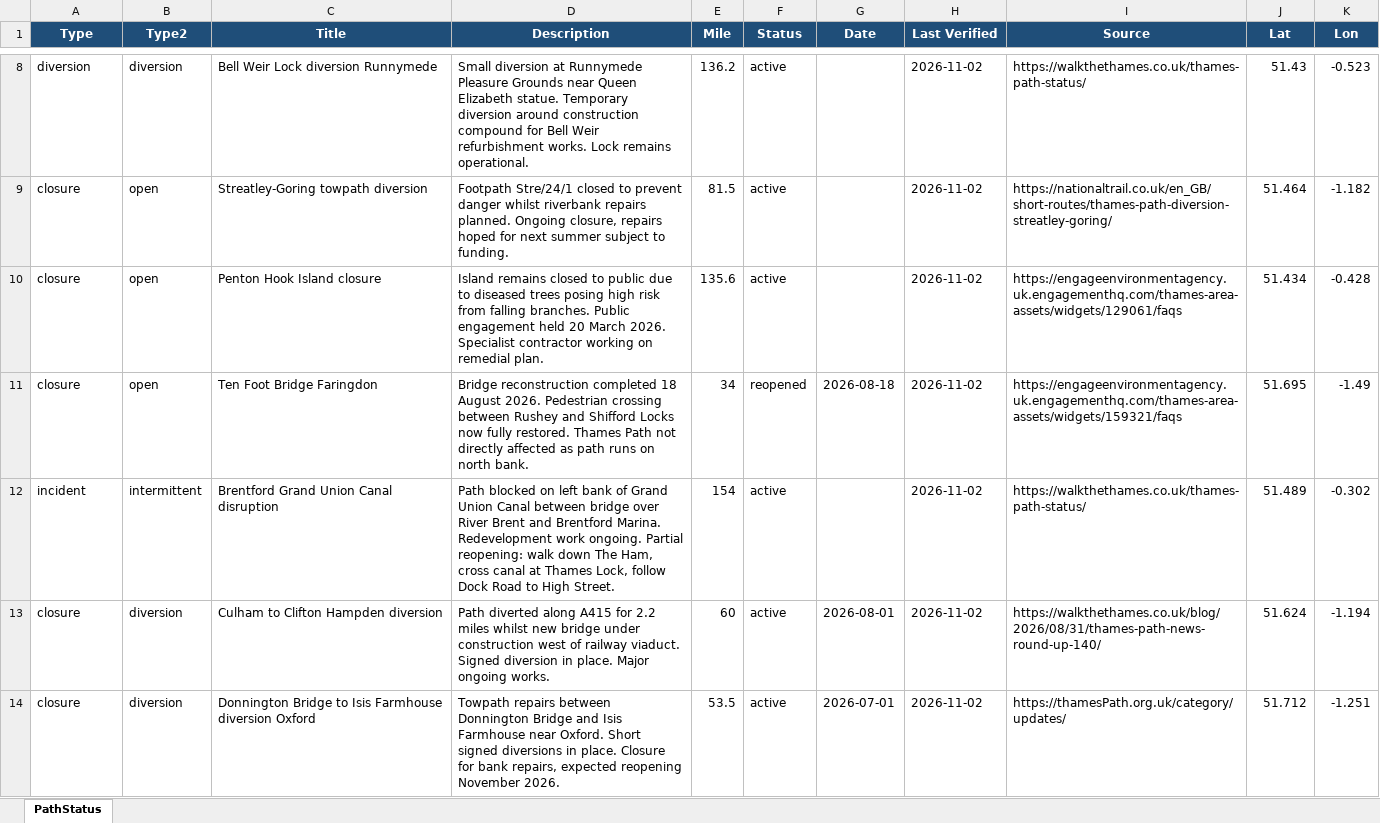
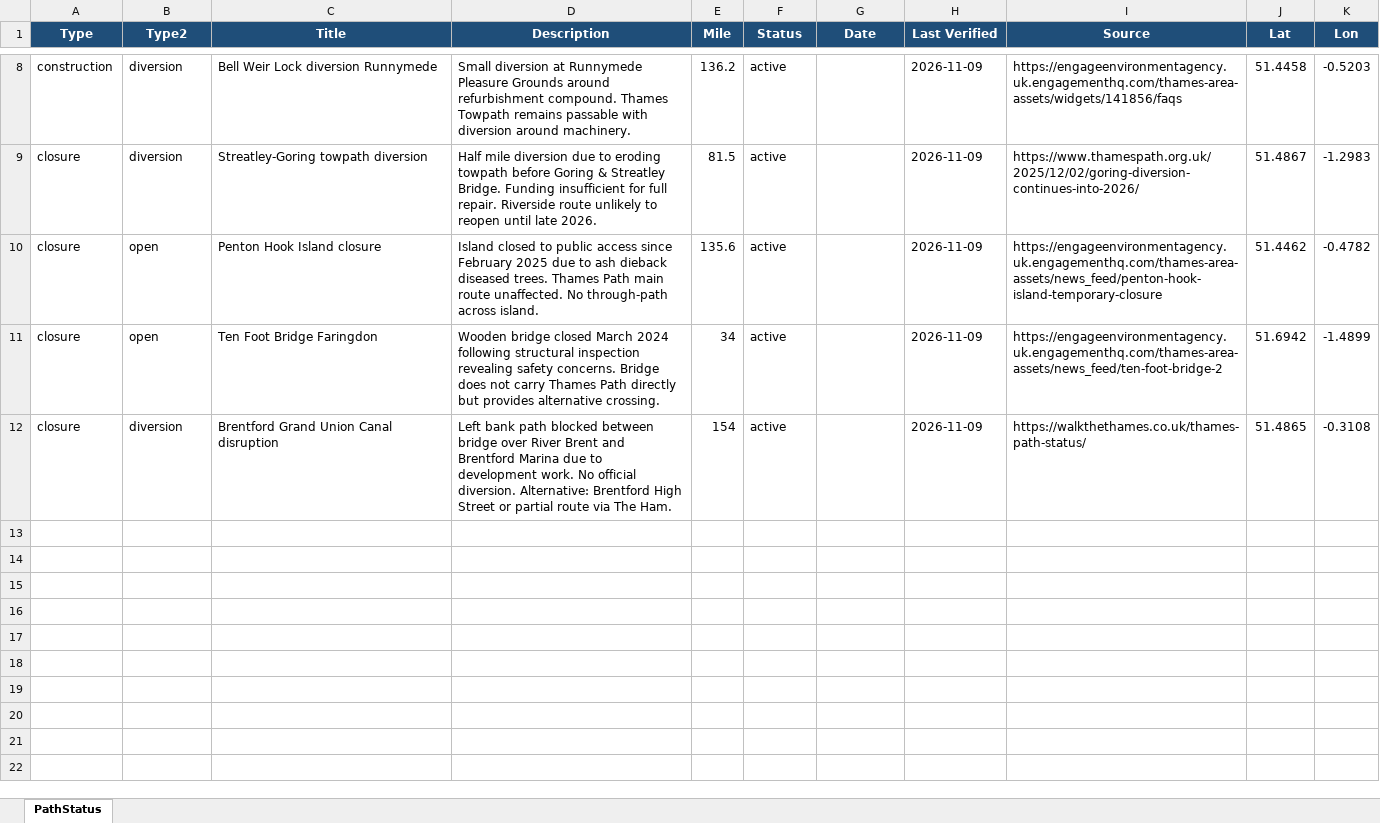
Before and after one commit to mattgage76/thames-path-status, an Excel workbook: PathStatus.xlsx, sheet PathStatus, drawn as a sheet; only a part is shown, gaps mark what is left out; values as stored, in another font and other column widths than the file's, no borders; removed rows and columns are numbered as before the commit, all else as after; the diff covers the shown part only; the diff names each change by its address in the sheet, - before the commit and + after, or states it on an @@ line.

Commit message:
Auto-update: Thames Path status 2026-11-09

```diff
--- a/PathStatus.xlsx (sheet PathStatus)
+++ b/PathStatus.xlsx (sheet PathStatus)
-A8 (Type): diversion
+A8 (Type): construction
-D8 (Description): …Pleasure Grounds near Queen Elizabeth statue. Temporary diversion around construction compound for Bell Weir refurbishment works. Lock remains operational.
+D8 (Description): …Pleasure Grounds around refurbishment compound. Thames Towpath remains passable with diversion around machinery.
-H8:H12 (Last Verified): 2026-11-02
+H8:H12 (Last Verified): 2026-11-09
-I8 (Source): https://walkthethames.co.uk/thames-path-status/
+I8 (Source): https://engageenvironmentagency.uk.engagementhq.com/thames-area-assets/widgets/141856/faqs
-J8 (Lat): 51.43
+J8 (Lat): 51.4458
-K8 (Lon): -0.523
+K8 (Lon): -0.5203
-B9 (Type2): open
+B9 (Type2): diversion
-D9 (Description): Footpath Stre/24/1 closed to prevent danger whilst riverbank repairs planned. Ongoing closure, repairs hoped for next summer subject to funding.
+D9 (Description): Half mile diversion due to eroding towpath before Goring & Streatley Bridge. Funding insufficient for full repair. Riverside route unlikely to reopen until late 2026.
-I9 (Source): https://nationaltrail.co.uk/en_GB/short-routes/thames-path-diversion-streatley-goring/
+I9 (Source): https://www.thamespath.org.uk/2025/12/02/goring-diversion-continues-into-2026/
-J9 (Lat): 51.464
+J9 (Lat): 51.4867
-K9 (Lon): -1.182
+K9 (Lon): -1.2983
-D10 (Description): Island remains closed to public due to diseased trees posing high risk from falling branches. Public engagement held 20 March 2026. Specialist contractor working on remedial plan.
+D10 (Description): Island closed to public access since February 2025 due to ash dieback diseased trees. Thames Path main route unaffected. No through-path across island.
-I10 (Source): https://engageenvironmentagency.uk.engagementhq.com/thames-area-assets/widgets/129061/faqs
+I10 (Source): https://engageenvironmentagency.uk.engagementhq.com/thames-area-assets/news_feed/penton-hook-island-temporary-closure
-J10 (Lat): 51.434
+J10 (Lat): 51.4462
-K10 (Lon): -0.428
+K10 (Lon): -0.4782
-D11 (Description): Bridge reconstruction completed 18 August 2026. Pedestrian crossing between Rushey and Shifford Locks now fully restored. Thames Path not directly affected as path runs on north bank.
+D11 (Description): Wooden bridge closed March 2024 following structural inspection revealing safety concerns. Bridge does not carry Thames Path directly but provides alternative crossing.
-F11 (Status): reopened
+F11 (Status): active
-G11 (Date): 2026-08-18
+G11 (Date): (empty)
-I11 (Source): https://engageenvironmentagency.uk.engagementhq.com/thames-area-assets/widgets/159321/faqs
+I11 (Source): https://engageenvironmentagency.uk.engagementhq.com/thames-area-assets/news_feed/ten-foot-bridge-2
-J11 (Lat): 51.695
+J11 (Lat): 51.6942
-K11 (Lon): -1.49
+K11 (Lon): -1.4899
-A12 (Type): incident
+A12 (Type): closure
-B12 (Type2): intermittent
+B12 (Type2): diversion
-D12 (Description): Path blocked on left bank of Grand Union Canal between bridge over River Brent and Brentford Marina. Redevelopment work ongoing. Partial reopening: walk down The Ham, cross canal at Thames Lock, follow Dock Road to High Street.
+D12 (Description): Left bank path blocked between bridge over River Brent and Brentford Marina due to development work. No official diversion. Alternative: Brentford High Street or partial route via The Ham.
-J12 (Lat): 51.489
+J12 (Lat): 51.4865
-K12 (Lon): -0.302
+K12 (Lon): -0.3108
-row 13: closure | diversion | Culham to Clifton Hampden diversion | Path diverted along A415 for 2.2 miles whilst new bridge under construction west of railway viaduct. Signed diversion in place. Major ongoing works. | 60 | active | 2026-08-01 | 2026-11-02 | https://walkthethames.co.uk/blog/2026/08/31/thames-path-news-round-up-140/ | 51.624 | -1.194
-row 14: closure | diversion | Donnington Bridge to Isis Farmhouse diversion Oxford | Towpath repairs between Donnington Bridge and Isis Farmhouse near Oxford. Short signed diversions in place. Closure for bank repairs, expected reopening November 2026. | 53.5 | active | 2026-07-01 | 2026-11-02 | https://thamesPath.org.uk/category/updates/ | 51.712 | -1.251
```
Also changed, not shown: 2 added rows, 2 removed rows and 28 edited cells elsewhere in this sheet, 2 other files.
